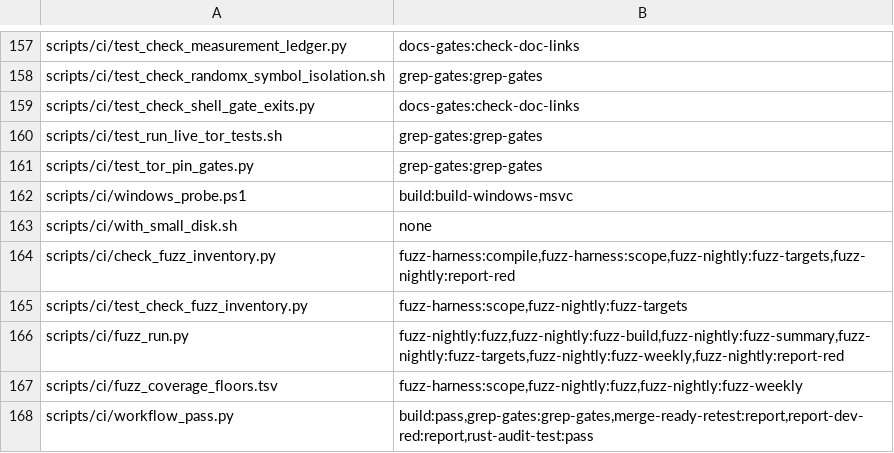
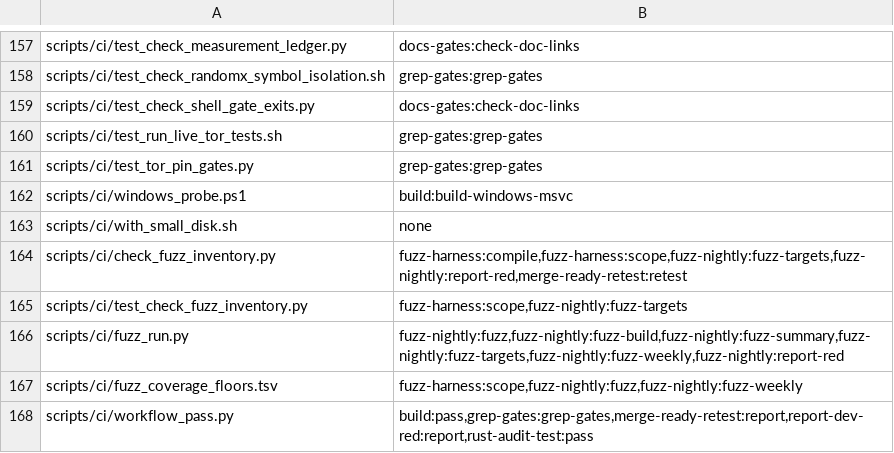
Before and after one commit to Shekyl-Foundation/shekyl-core, a TSV file: scripts/ci/job_owners.tsv, drawn as a sheet; only a part is shown, gaps mark what is left out.

Commit message:
ci: the re-test checks the fuzz inventory; the OS builds skip a change they read nothing of
Two runner-time fixes in one pull request (ruled 2026-11-22).

The fuzz inventory in the merge-ready re-test. #1489 added
rust/shekyl-levin/fuzz/Cargo.lock at multiexp 0.4.2; #1497 moved
rust/Cargo.lock and the nine fuzz locks it knew to 0.5.2. Each was green
alone, #1497's re-test against a dev holding #1489 passed (it runs Rust
tests only), and the merge left dev failing --locked, which refuses
every lane's push. The re-test now runs check_fuzz_inventory.py on the
head merged with the newest dev, after the merge step: seconds, no Rust.
A failure is the pull request's verdict, carried as the job output
`inventory_failed` like a conflict; the report names it and takes the
label off, and the Rust steps after it are skipped. The report reads the
output with get, so a re-test workflow from an older merge still reports.
Replayed: #1497's head merged with 27a832cf81 fails on exactly levin's
lock; with #1488's regenerated lock it passes. A lock mismatch reaches a
re-test: rust/Cargo.lock scopes every crate, and a fuzz lock scopes its
crate, so the two sides always share a test.

The OS builds' own scope. build.yml skipped macOS, Ubuntu and Windows
only for a docs-only change, so a pull request touching only another
workflow or a merge-ready script ran about 100 runner-minutes of builds
per push. change_scope.py now answers `build_jobs` with the Rust job's
placement, given build.yml's three gated jobs and its own workflow:
`run` for a package, an input every crate shares, a path nothing
claims, build.yml, or a script or action one of the three runs; `skip`
for a change owned by other jobs only. The `work` step reads it; a
missing value runs them, and a crash of the classifier writes none.
Replayed over the last 40 merged pull requests into dev: 5 skip (#1526,
#1525, #1521, #1517, #1478), all CI-only, none touching a file the builds
run.

Selftests: change_scope.py pins 24 paths' build_jobs and holds
BUILD_JOBS to the jobs build.yml gates on `work` and the work step to
the output; merge_ready.py pins the inventory verdict, words and step,
and holds the re-test file to the step, its output, the report's env and
the tests' skip. Each of eleven mutations is caught. job_owners.tsv
lists the re-test job as the inventory script's.

```diff
--- a/scripts/ci/job_owners.tsv
+++ b/scripts/ci/job_owners.tsv
@@ -163,3 +163,3 @@ scripts/ci/windows_probe.ps1	build:build-windows-msvc
 scripts/ci/with_small_disk.sh	none
-scripts/ci/check_fuzz_inventory.py	fuzz-harness:compile,fuzz-harness:scope,fuzz-nightly:fuzz-targets,fuzz-nightly:report-red
+scripts/ci/check_fuzz_inventory.py	fuzz-harness:compile,fuzz-harness:scope,fuzz-nightly:fuzz-targets,fuzz-nightly:report-red,merge-ready-retest:retest
 scripts/ci/test_check_fuzz_inventory.py	fuzz-harness:scope,fuzz-nightly:fuzz-targets
```
Also changed, not shown: 4 other files.
